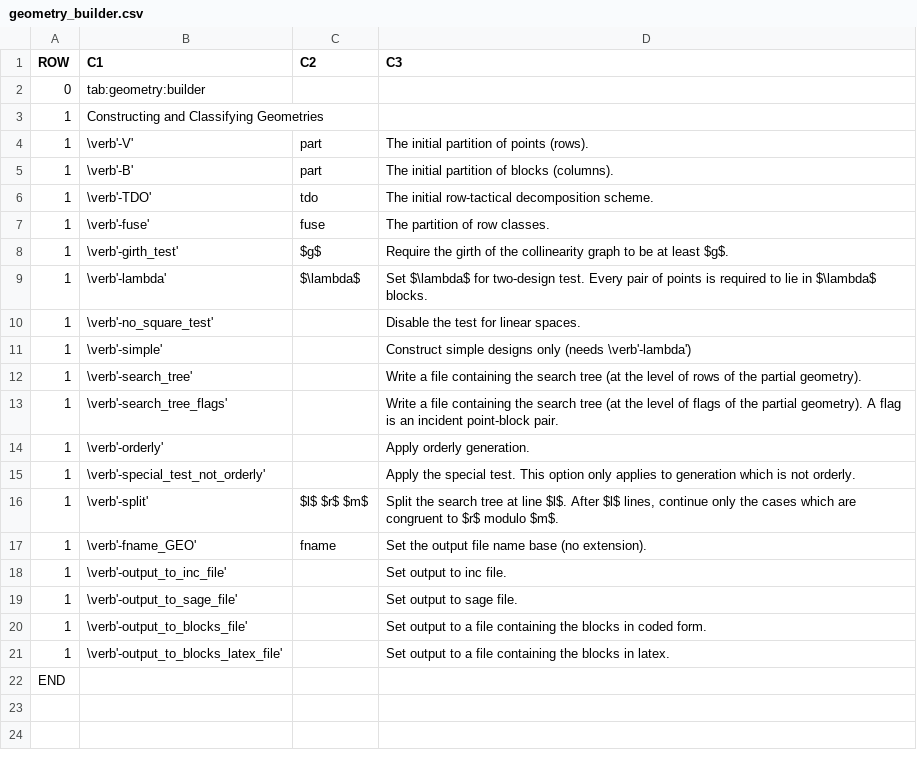
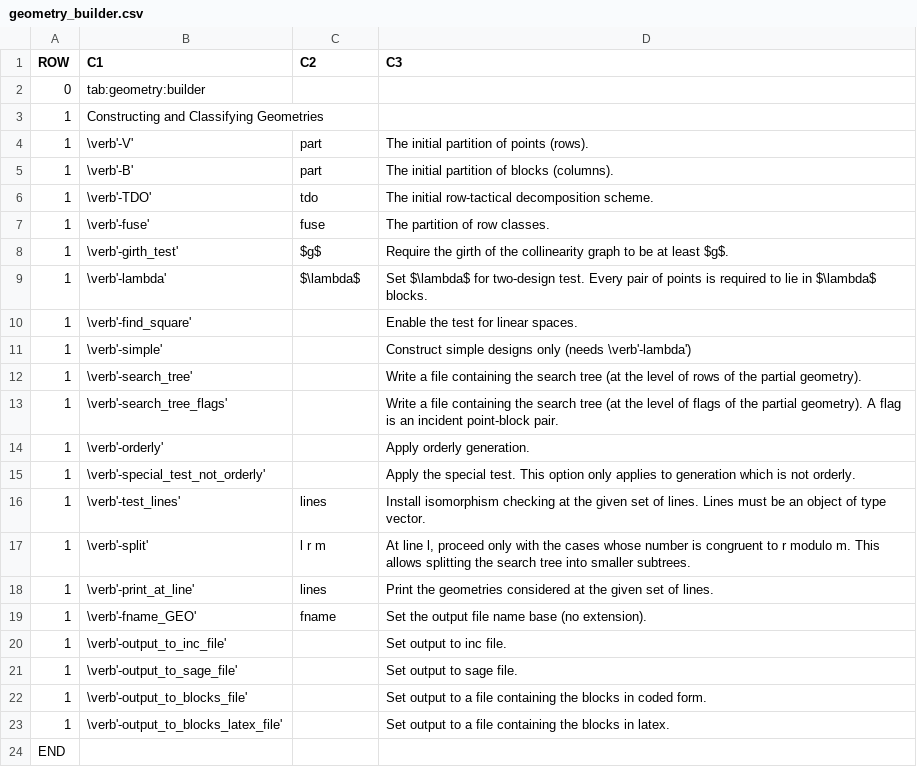
Before and after one commit to abetten/orbiter, a CSV file: doc/tables/commands/geometry_builder.csv, drawn as a sheet.

```diff
--- a/doc/tables/commands/geometry_builder.csv
+++ b/doc/tables/commands/geometry_builder.csv
@@ -9,3 +9,3 @@ ROW,C1,C2,C3
 1,"\verb'-lambda' "," $\lambda$ ","Set $\lambda$ for two-design test. Every pair of points is required to lie in $\lambda$ blocks. "
-1,"\verb'-no_square_test' ","  ","Disable the test for linear spaces. "
+1,"\verb'-find_square' ","  ","Enable the test for linear spaces. "
 1,"\verb'-simple' ","  ","Construct simple designs only (needs \verb'-lambda') "
@@ -15,3 +15,5 @@ ROW,C1,C2,C3
 1,"\verb'-special_test_not_orderly' ","  ","Apply the special test. This option only applies to generation which is not orderly. "
-1,"\verb'-split' "," $l$ $r$ $m$ ","Split the search tree at line $l$. After $l$ lines, continue only the cases which are congruent to $r$ modulo $m$. "
+1,"\verb'-test_lines' "," lines ","Install isomorphism checking at the given set of lines. Lines must be an object of type vector. "
+1,"\verb'-split' "," l r m ","At line l, proceed only with the cases whose number is congruent to r modulo m. This allows splitting the search tree into smaller subtrees. "
+1,"\verb'-print_at_line' "," lines ","Print the geometries considered at the given set of lines."
 1,"\verb'-fname_GEO' "," fname ","Set the output file name base (no extension). "
```
Also changed, not shown: doc/tables/commands/design_create.csv, doc/tables/commands/graph_modification.csv, 23 other files.
